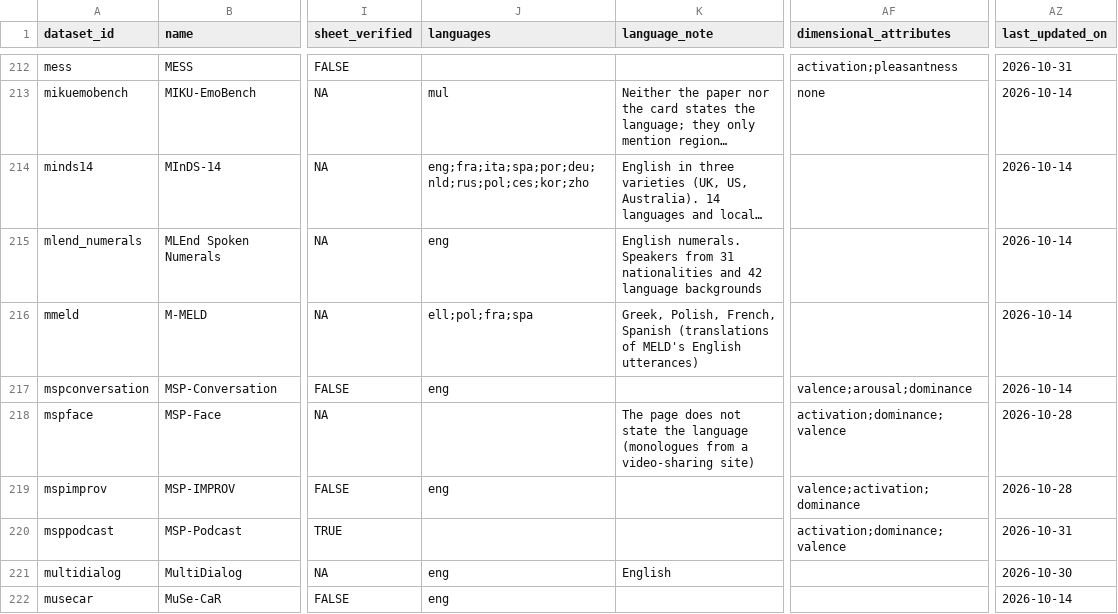
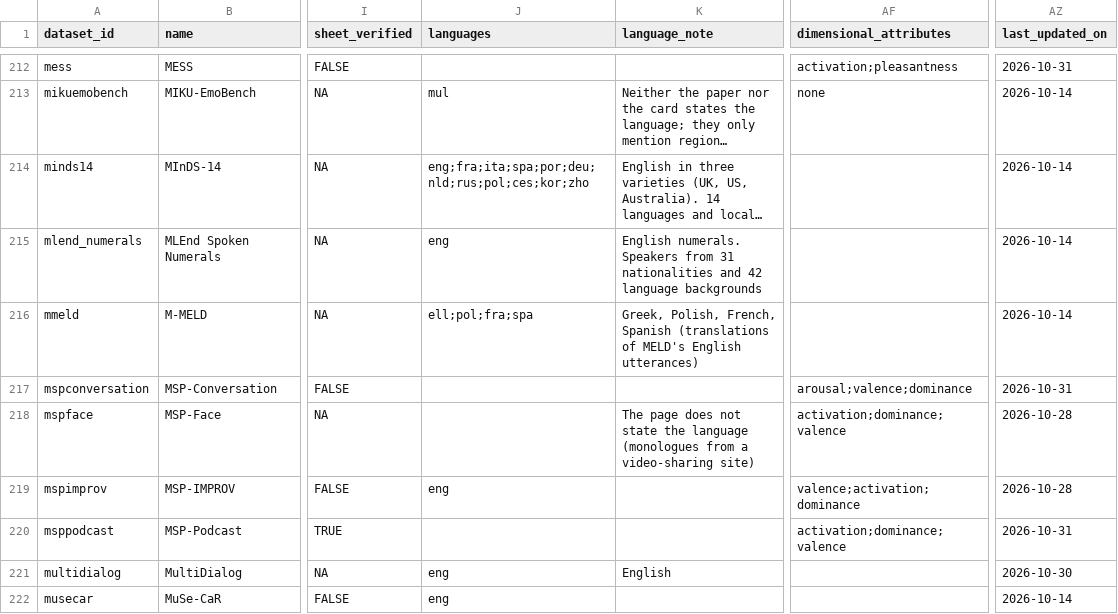
Before and after one commit to itoten/ser_dataset_db, a CSV file: data/datasets.csv, drawn as a sheet; only a part is shown, gaps mark what is left out; long unchanged cells end in …; the diff names each change by its address in the sheet, - before the commit and + after, or states it on an @@ line.

```diff
--- a/data/datasets.csv
+++ b/data/datasets.csv
-J217 (languages): eng
+J217 (languages): (empty)
-AF217 (dimensional_attributes): valence;arousal;dominance
+AF217 (dimensional_attributes): arousal;valence;dominance
-AZ217 (last_updated_on): 2026-10-14
+AZ217 (last_updated_on): 2026-10-31
```
Also changed, not shown: views/datasets_wide.csv, 1 other file.
